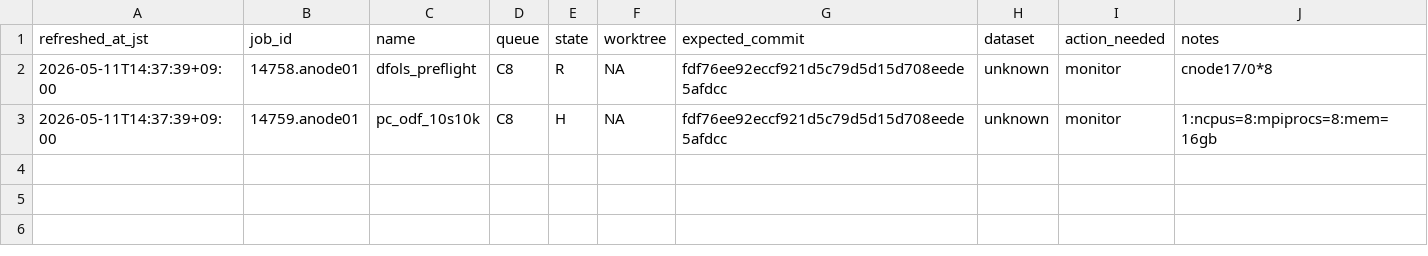
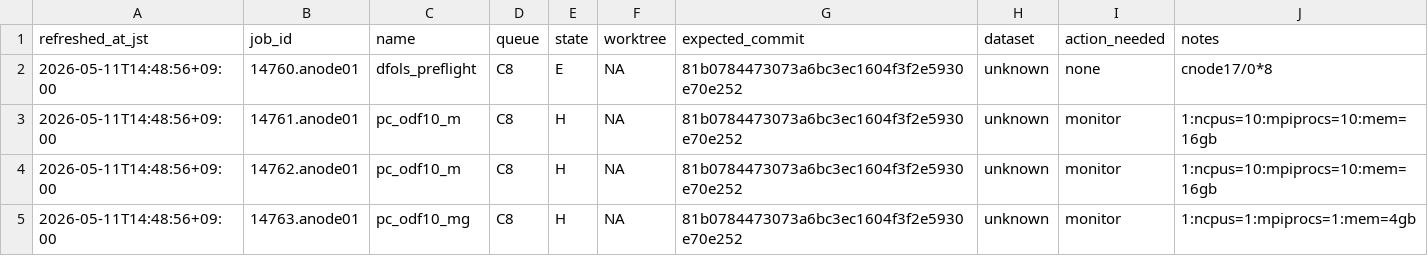
Before and after one commit to C-Y-Chou/generalized-thimble-hmc, a TSV file: codex/state/JOBS.tsv, drawn as a sheet.

```diff
--- a/codex/state/JOBS.tsv
+++ b/codex/state/JOBS.tsv
@@ -1,3 +1,5 @@
 refreshed_at_jst	job_id	name	queue	state	worktree	expected_commit	dataset	action_needed	notes
-2026-05-11T14:37:39+09:00	14758.anode01	dfols_preflight	C8	R	NA	fdf76ee92eccf921d5c79d5d15d708eede5afdcc	unknown	monitor	cnode17/0*8
-2026-05-11T14:37:39+09:00	14759.anode01	pc_odf_10s10k	C8	H	NA	fdf76ee92eccf921d5c79d5d15d708eede5afdcc	unknown	monitor	1:ncpus=8:mpiprocs=8:mem=16gb
+2026-05-11T14:48:56+09:00	14760.anode01	dfols_preflight	C8	E	NA	81b0784473073a6bc3ec1604f3f2e5930e70e252	unknown	none	cnode17/0*8
+2026-05-11T14:48:56+09:00	14761.anode01	pc_odf10_m	C8	H	NA	81b0784473073a6bc3ec1604f3f2e5930e70e252	unknown	monitor	1:ncpus=10:mpiprocs=10:mem=16gb
+2026-05-11T14:48:56+09:00	14762.anode01	pc_odf10_m	C8	H	NA	81b0784473073a6bc3ec1604f3f2e5930e70e252	unknown	monitor	1:ncpus=10:mpiprocs=10:mem=16gb
+2026-05-11T14:48:56+09:00	14763.anode01	pc_odf10_mg	C8	H	NA	81b0784473073a6bc3ec1604f3f2e5930e70e252	unknown	monitor	1:ncpus=1:mpiprocs=1:mem=4gb
```
Also changed, not shown: codex/state/LOCAL_WORKTREES.tsv, codex/state/WORKTREES.tsv, 3 other files.
